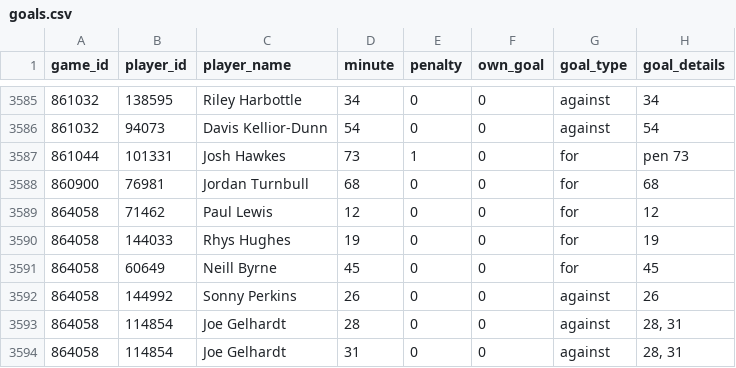
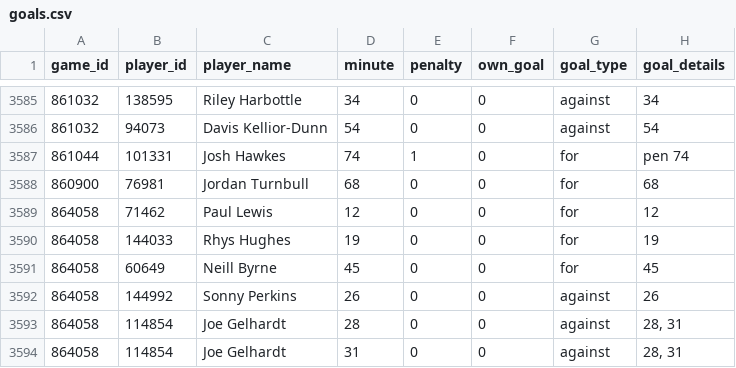
Before and after one commit to petebrown/scrape-goals, a CSV file: data/goals.csv, drawn as a sheet; only a part is shown, gaps mark what is left out.

```diff
--- a/data/goals.csv
+++ b/data/goals.csv
@@ -3586,3 +3586,3 @@ game_id,player_id,player_name,minute,penalty,own_goal,goal_type,goal_details
 861032,94073,Davis Kellior-Dunn,54,0,0,against,54
-861044,101331,Josh Hawkes,73,1,0,for,pen 73
+861044,101331,Josh Hawkes,74,1,0,for,pen 74
 860900,76981,Jordan Turnbull,68,0,0,for,68
```
